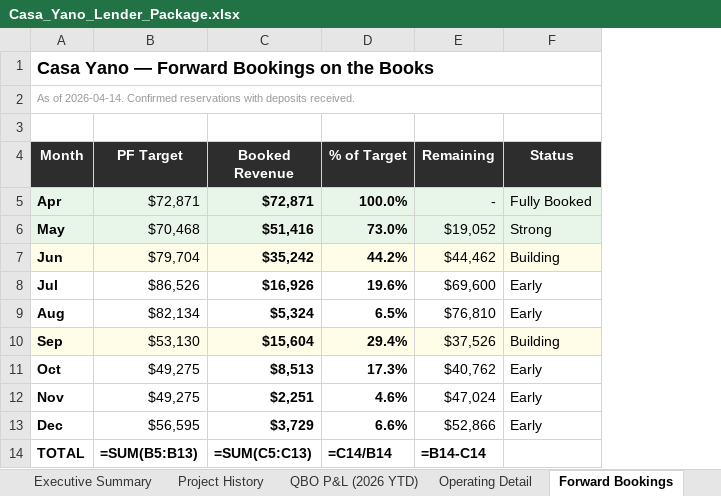
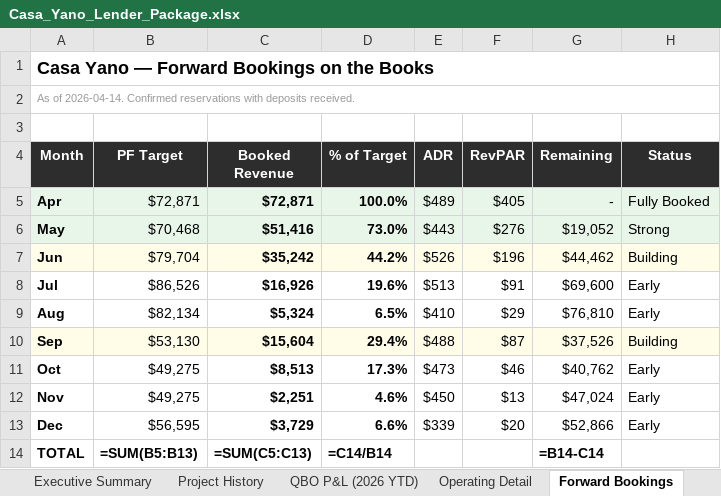
Before and after one commit to matt-dcp/yano, an Excel workbook: Casa_Yano_Lender_Package.xlsx, sheet Forward Bookings, drawn as a sheet; values as stored, in another font and other column widths than the file's, no borders; formulas without a stored value are shown as written; the diff names each change by its address in the sheet, - before the commit and + after, or states it on an @@ line.

```diff
--- a/Casa_Yano_Lender_Package.xlsx (sheet Forward Bookings)
+++ b/Casa_Yano_Lender_Package.xlsx (sheet Forward Bookings)
+column E (ADR), rows 5-13: $489 | $443 | $526 | $513 | $410 | $488 | $473 | $450 | $339
+column F (RevPAR), rows 5-13: $405 | $276 | $196 | $91 | $29 | $87 | $46 | $13 | $20
```
Also changed, not shown: 3 other files.
